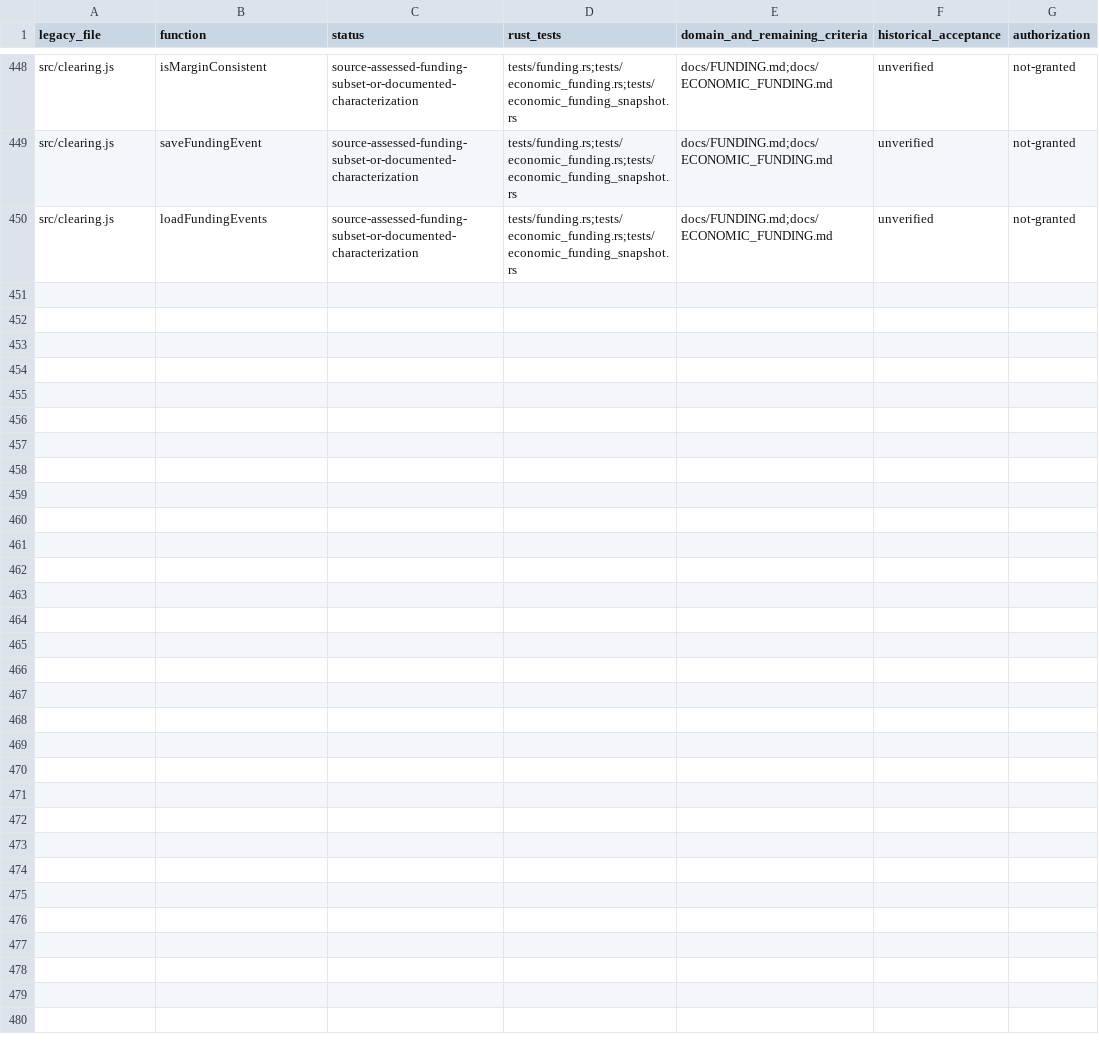
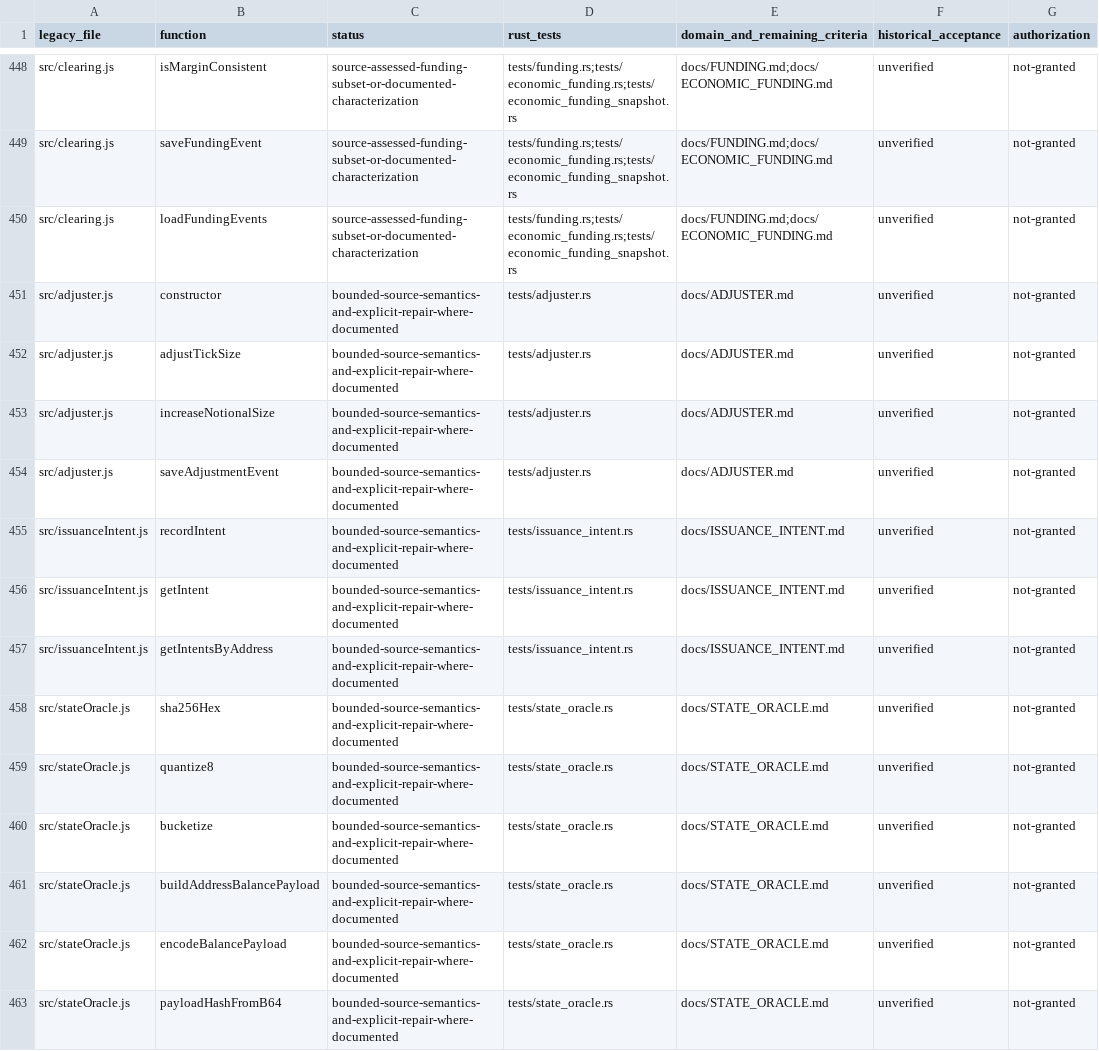
Before and after one commit to patrickdugan/TradeLayer-Rust, a CSV file: docs/SUPPORTING_FUNCTION_PARITY.csv, drawn as a sheet; only a part is shown, gaps mark what is left out; the diff names each change by its address in the sheet, - before the commit and + after, or states it on an @@ line.

Commit message:
feat: port balance payloads tick adjustment and issuance intent metadata

```diff
--- a/docs/SUPPORTING_FUNCTION_PARITY.csv
+++ b/docs/SUPPORTING_FUNCTION_PARITY.csv
+row 451: src/adjuster.js | constructor | bounded-source-semantics-and-explicit-repair-where-documented | tests/adjuster.rs | docs/ADJUSTER.md | unverified | not-granted
+row 452: src/adjuster.js | adjustTickSize | bounded-source-semantics-and-explicit-repair-where-documented | tests/adjuster.rs | docs/ADJUSTER.md | unverified | not-granted
+row 453: src/adjuster.js | increaseNotionalSize | bounded-source-semantics-and-explicit-repair-where-documented | tests/adjuster.rs | docs/ADJUSTER.md | unverified | not-granted
+row 454: src/adjuster.js | saveAdjustmentEvent | bounded-source-semantics-and-explicit-repair-where-documented | tests/adjuster.rs | docs/ADJUSTER.md | unverified | not-granted
+row 455: src/issuanceIntent.js | recordIntent | bounded-source-semantics-and-explicit-repair-where-documented | tests/issuance_intent.rs | docs/ISSUANCE_INTENT.md | unverified | not-granted
+row 456: src/issuanceIntent.js | getIntent | bounded-source-semantics-and-explicit-repair-where-documented | tests/issuance_intent.rs | docs/ISSUANCE_INTENT.md | unverified | not-granted
+row 457: src/issuanceIntent.js | getIntentsByAddress | bounded-source-semantics-and-explicit-repair-where-documented | tests/issuance_intent.rs | docs/ISSUANCE_INTENT.md | unverified | not-granted
+row 458: src/stateOracle.js | sha256Hex | bounded-source-semantics-and-explicit-repair-where-documented | tests/state_oracle.rs | docs/STATE_ORACLE.md | unverified | not-granted
+row 459: src/stateOracle.js | quantize8 | bounded-source-semantics-and-explicit-repair-where-documented | tests/state_oracle.rs | docs/STATE_ORACLE.md | unverified | not-granted
+row 460: src/stateOracle.js | bucketize | bounded-source-semantics-and-explicit-repair-where-documented | tests/state_oracle.rs | docs/STATE_ORACLE.md | unverified | not-granted
+row 461: src/stateOracle.js | buildAddressBalancePayload | bounded-source-semantics-and-explicit-repair-where-documented | tests/state_oracle.rs | docs/STATE_ORACLE.md | unverified | not-granted
+row 462: src/stateOracle.js | encodeBalancePayload | bounded-source-semantics-and-explicit-repair-where-documented | tests/state_oracle.rs | docs/STATE_ORACLE.md | unverified | not-granted
+row 463: src/stateOracle.js | payloadHashFromB64 | bounded-source-semantics-and-explicit-repair-where-documented | tests/state_oracle.rs | docs/STATE_ORACLE.md | unverified | not-granted
```
Also changed, not shown: docs/PARITY_ROADMAP.csv, 25 other files.
